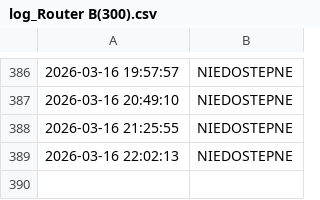
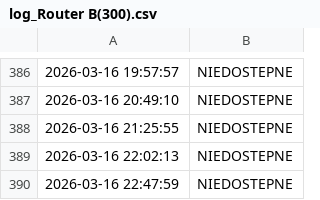
Before and after one commit to NorbertFiglewicz/monitor-ogloszenia, a CSV file: log_Router B(300).csv, drawn as a sheet; only a part is shown, gaps mark what is left out; the diff names each change by its address in the sheet, - before the commit and + after, or states it on an @@ line.

```diff
--- a/log_Router B(300).csv
+++ b/log_Router B(300).csv
+row 390: 2026-03-16 22:47:59 | NIEDOSTEPNE
```
Also changed, not shown: log_Router A(500).csv, 3 other files.
